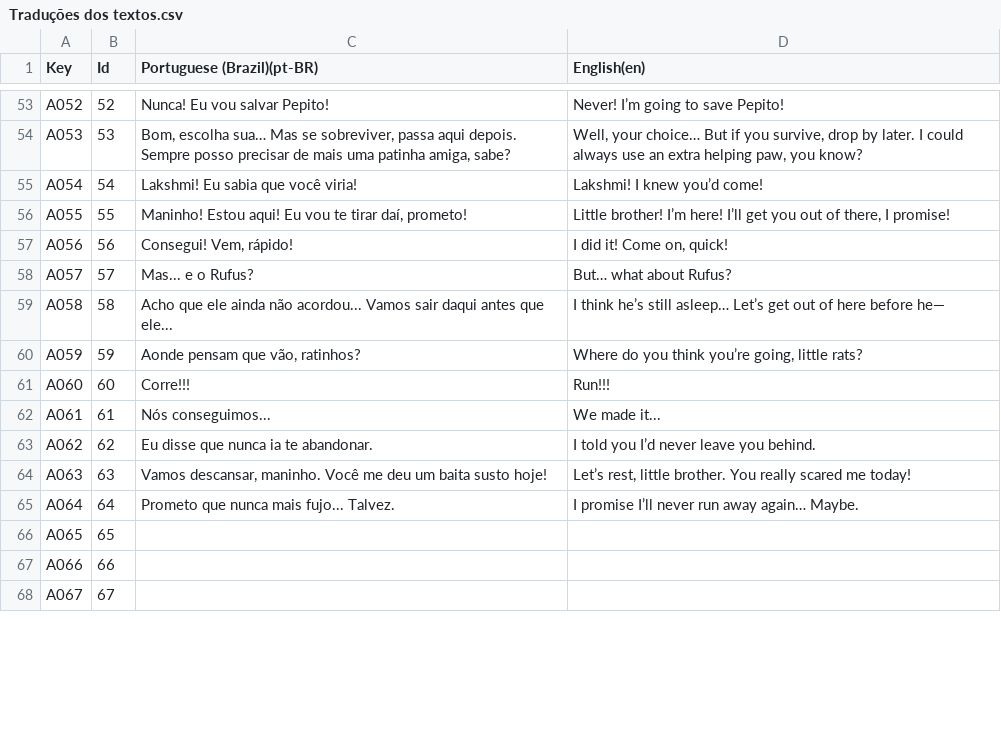
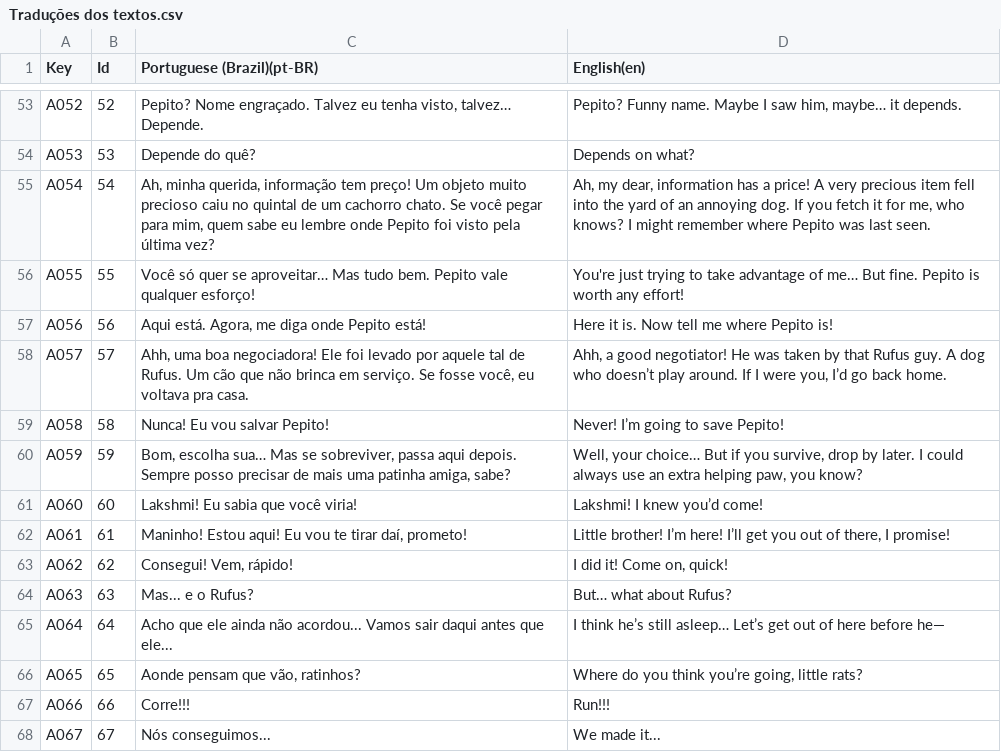
Before and after one commit to l3olera/projetointegrador3, a CSV file: Projeto Integrador/Assets/Localization/Csv/Traduções dos textos.csv, drawn as a sheet; only a part is shown, gaps mark what is left out; the diff covers the shown part only; the diff names each change by its address in the sheet, - before the commit and + after, or states it on an @@ line.

```diff
--- a/Projeto Integrador/Assets/Localization/Csv/Traduções dos textos.csv
+++ b/Projeto Integrador/Assets/Localization/Csv/Traduções dos textos.csv
-C53 (Portuguese (Brazil)(pt-BR)): Nunca! Eu vou salvar Pepito!
+C53 (Portuguese (Brazil)(pt-BR)): Pepito? Nome engraçado. Talvez eu tenha visto, talvez… Depende.
-D53 (English(en)): Never! I’m going to save Pepito!
+D53 (English(en)): Pepito? Funny name. Maybe I saw him, maybe… it depends.
-C54 (Portuguese (Brazil)(pt-BR)): Bom, escolha sua… Mas se sobreviver, passa aqui depois. Sempre posso precisar de mais uma patinha amiga, sabe?
+C54 (Portuguese (Brazil)(pt-BR)): Depende do quê?
-D54 (English(en)): Well, your choice… But if you survive, drop by later. I could always use an extra helping paw, you know?
+D54 (English(en)): Depends on what?
-C55 (Portuguese (Brazil)(pt-BR)): Lakshmi! Eu sabia que você viria!
+C55 (Portuguese (Brazil)(pt-BR)): Ah, minha querida, informação tem preço! Um objeto muito precioso caiu no quintal de um cachorro chato. Se você pegar para mim, quem sabe eu lembre onde Pepito foi visto pela última vez?
-D55 (English(en)): Lakshmi! I knew you’d come!
+D55 (English(en)): Ah, my dear, information has a price! A very precious item fell into the yard of an annoying dog. If you fetch it for me, who knows? I might remember where Pepito was last seen.
-C56 (Portuguese (Brazil)(pt-BR)): Maninho! Estou aqui! Eu vou te tirar daí, prometo!
+C56 (Portuguese (Brazil)(pt-BR)): Você só quer se aproveitar… Mas tudo bem. Pepito vale qualquer esforço!
-D56 (English(en)): Little brother! I’m here! I’ll get you out of there, I promise!
+D56 (English(en)): You're just trying to take advantage of me… But fine. Pepito is worth any effort!
-C57 (Portuguese (Brazil)(pt-BR)): Consegui! Vem, rápido!
+C57 (Portuguese (Brazil)(pt-BR)): Aqui está. Agora, me diga onde Pepito está!
-D57 (English(en)): I did it! Come on, quick!
+D57 (English(en)): Here it is. Now tell me where Pepito is!
-C58 (Portuguese (Brazil)(pt-BR)): Mas... e o Rufus?
+C58 (Portuguese (Brazil)(pt-BR)): Ahh, uma boa negociadora! Ele foi levado por aquele tal de Rufus. Um cão que não brinca em serviço. Se fosse você, eu voltava pra casa.
-D58 (English(en)): But… what about Rufus?
+D58 (English(en)): Ahh, a good negotiator! He was taken by that Rufus guy. A dog who doesn’t play around. If I were you, I’d go back home.
-C59 (Portuguese (Brazil)(pt-BR)): Acho que ele ainda não acordou... Vamos sair daqui antes que ele...
+C59 (Portuguese (Brazil)(pt-BR)): Nunca! Eu vou salvar Pepito!
-D59 (English(en)): I think he’s still asleep… Let’s get out of here before he—
+D59 (English(en)): Never! I’m going to save Pepito!
-C60 (Portuguese (Brazil)(pt-BR)): Aonde pensam que vão, ratinhos?
+C60 (Portuguese (Brazil)(pt-BR)): Bom, escolha sua… Mas se sobreviver, passa aqui depois. Sempre posso precisar de mais uma patinha amiga, sabe?
-D60 (English(en)): Where do you think you’re going, little rats?
+D60 (English(en)): Well, your choice… But if you survive, drop by later. I could always use an extra helping paw, you know?
-C61 (Portuguese (Brazil)(pt-BR)): Corre!!!
+C61 (Portuguese (Brazil)(pt-BR)): Lakshmi! Eu sabia que você viria!
-D61 (English(en)): Run!!!
+D61 (English(en)): Lakshmi! I knew you’d come!
-C62 (Portuguese (Brazil)(pt-BR)): Nós conseguimos...
+C62 (Portuguese (Brazil)(pt-BR)): Maninho! Estou aqui! Eu vou te tirar daí, prometo!
-D62 (English(en)): We made it...
+D62 (English(en)): Little brother! I’m here! I’ll get you out of there, I promise!
-C63 (Portuguese (Brazil)(pt-BR)): Eu disse que nunca ia te abandonar.
+C63 (Portuguese (Brazil)(pt-BR)): Consegui! Vem, rápido!
-D63 (English(en)): I told you I’d never leave you behind.
+D63 (English(en)): I did it! Come on, quick!
-C64 (Portuguese (Brazil)(pt-BR)): Vamos descansar, maninho. Você me deu um baita susto hoje!
+C64 (Portuguese (Brazil)(pt-BR)): Mas... e o Rufus?
-D64 (English(en)): Let’s rest, little brother. You really scared me today!
+D64 (English(en)): But… what about Rufus?
-C65 (Portuguese (Brazil)(pt-BR)): Prometo que nunca mais fujo... Talvez.
+C65 (Portuguese (Brazil)(pt-BR)): Acho que ele ainda não acordou... Vamos sair daqui antes que ele...
-D65 (English(en)): I promise I’ll never run away again… Maybe.
+D65 (English(en)): I think he’s still asleep… Let’s get out of here before he—
-C66 (Portuguese (Brazil)(pt-BR)): (empty)
+C66 (Portuguese (Brazil)(pt-BR)): Aonde pensam que vão, ratinhos?
-D66 (English(en)): (empty)
+D66 (English(en)): Where do you think you’re going, little rats?
-C67 (Portuguese (Brazil)(pt-BR)): (empty)
+C67 (Portuguese (Brazil)(pt-BR)): Corre!!!
-D67 (English(en)): (empty)
+D67 (English(en)): Run!!!
-C68 (Portuguese (Brazil)(pt-BR)): (empty)
+C68 (Portuguese (Brazil)(pt-BR)): Nós conseguimos...
-D68 (English(en)): (empty)
+D68 (English(en)): We made it...
```
Also changed, not shown: 70 edited cells elsewhere in this file, 9 other files.
